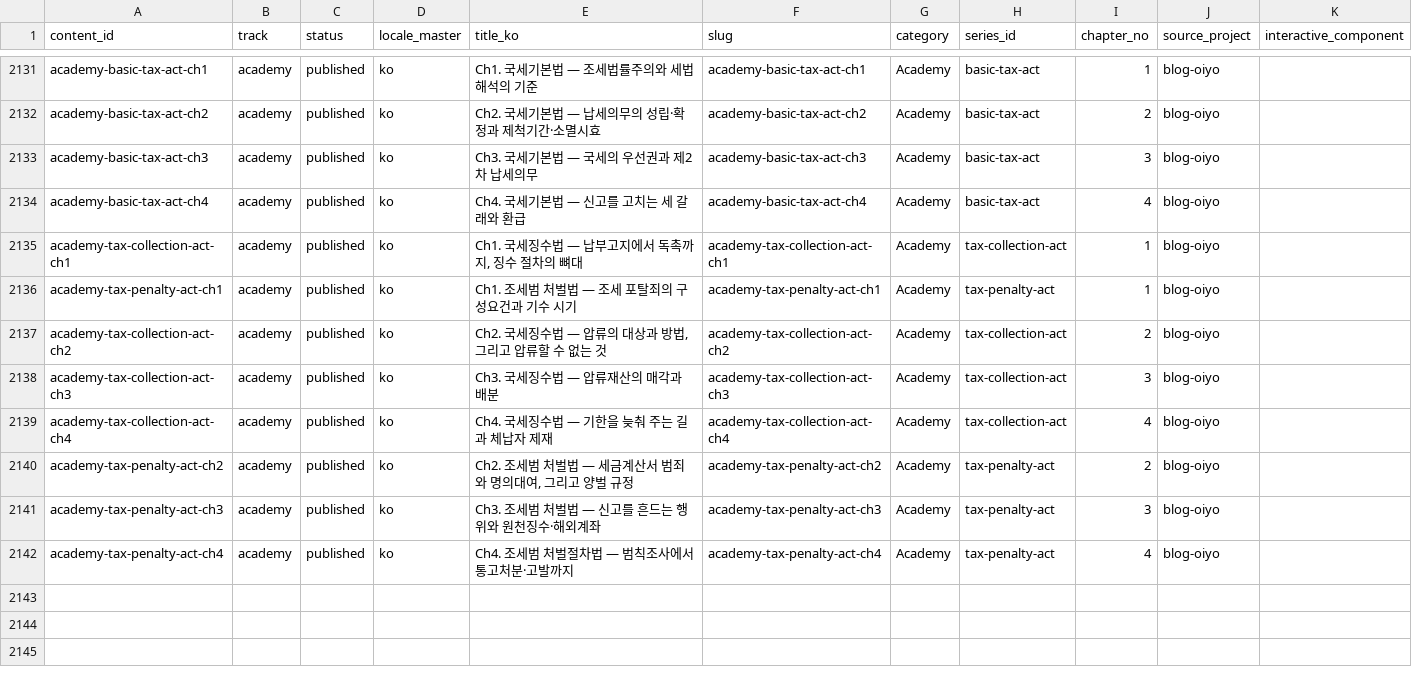
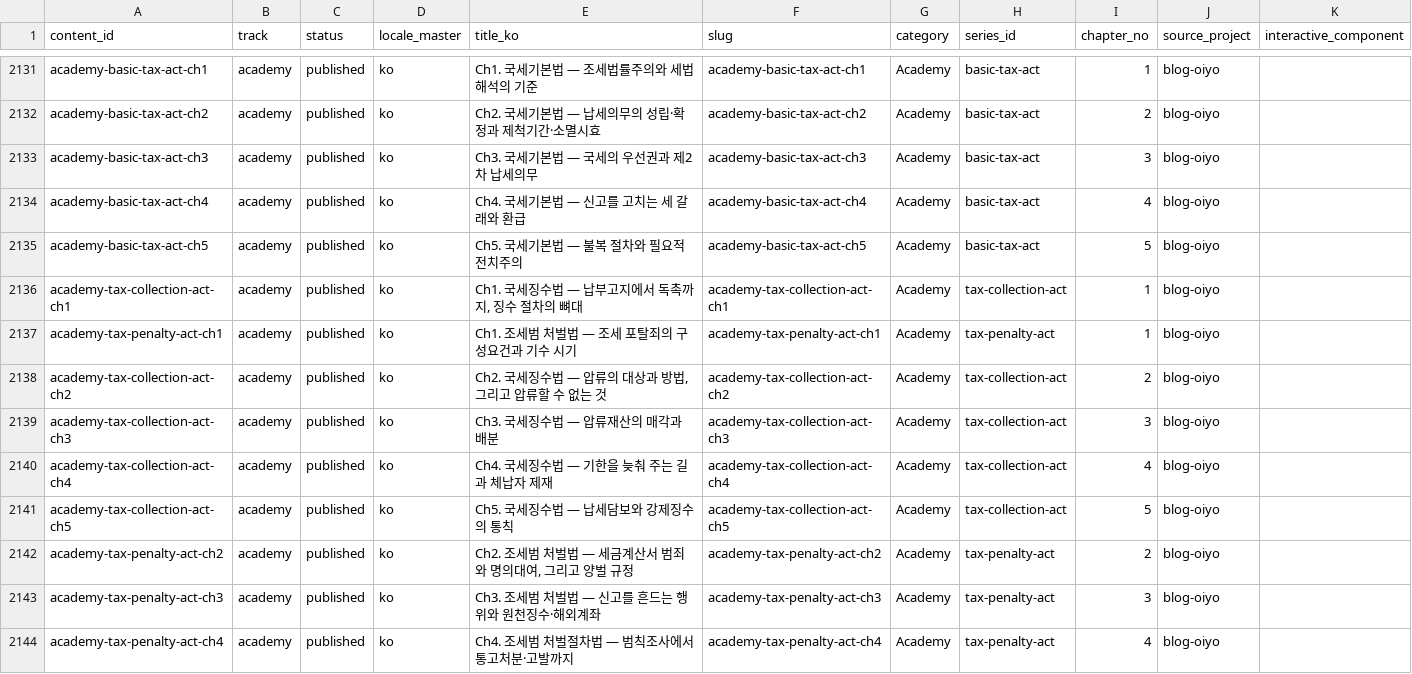
Before and after one commit to yuli3/blog-oiyo, a CSV file: data/catalog/content-inventory.master.csv, drawn as a sheet; only a part is shown, gaps mark what is left out; the diff names each change by its address in the sheet, - before the commit and + after, or states it on an @@ line.

```diff
--- a/data/catalog/content-inventory.master.csv
+++ b/data/catalog/content-inventory.master.csv
+row 2135: academy-basic-tax-act-ch5 | academy | published | ko | Ch5. 국세기본법 — 불복 절차와 필요적 전치주의 | academy-basic-tax-act-ch5 | Academy | basic-tax-act | 5 | blog-oiyo
+row 2141: academy-tax-collection-act-ch5 | academy | published | ko | Ch5. 국세징수법 — 납세담보와 강제징수의 통칙 | academy-tax-collection-act-ch5 | Academy | tax-collection-act | 5 | blog-oiyo
```
Also changed, not shown: 2 other files.
